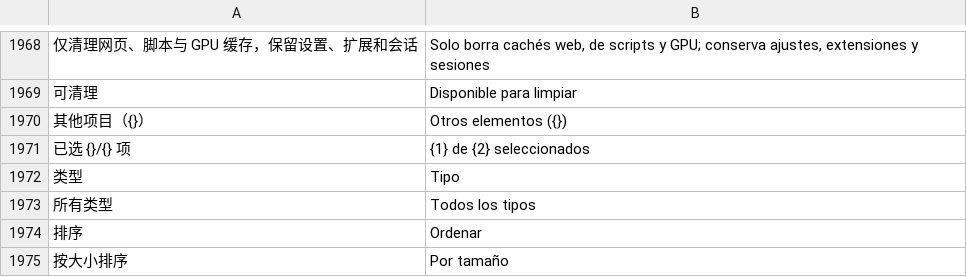
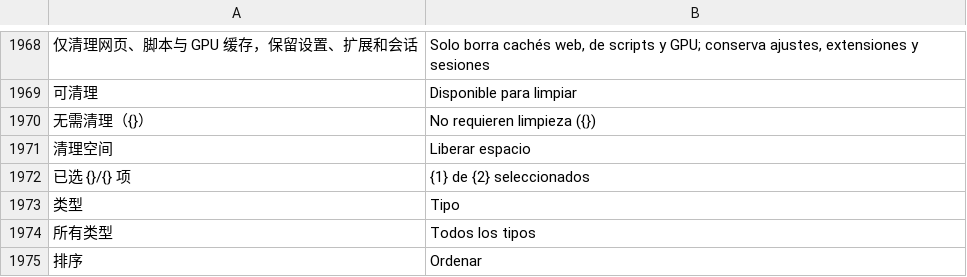
Before and after one commit to ysicing/XStats, a TSV file: Packages/XStatsKit/Sources/Localization/Resources/es.tsv, drawn as a sheet; only a part is shown, gaps mark what is left out; the shorter side is filled out with more unchanged rows; removed rows and columns are numbered as before the commit, all else as after; the diff names each change by its address in the sheet, - before the commit and + after, or states it on an @@ line.

```diff
--- a/Packages/XStatsKit/Sources/Localization/Resources/es.tsv
+++ b/Packages/XStatsKit/Sources/Localization/Resources/es.tsv
-row 1970: 其他项目（{}） | Otros elementos ({})
+row 1970: 无需清理（{}） | No requieren limpieza ({})
+row 1971: 清理空间 | Liberar espacio
```
Also changed, not shown: Packages/XStatsKit/Sources/Localization/Resources/ar.tsv, Packages/XStatsKit/Sources/Localization/Resources/de.tsv, 10 other files.
